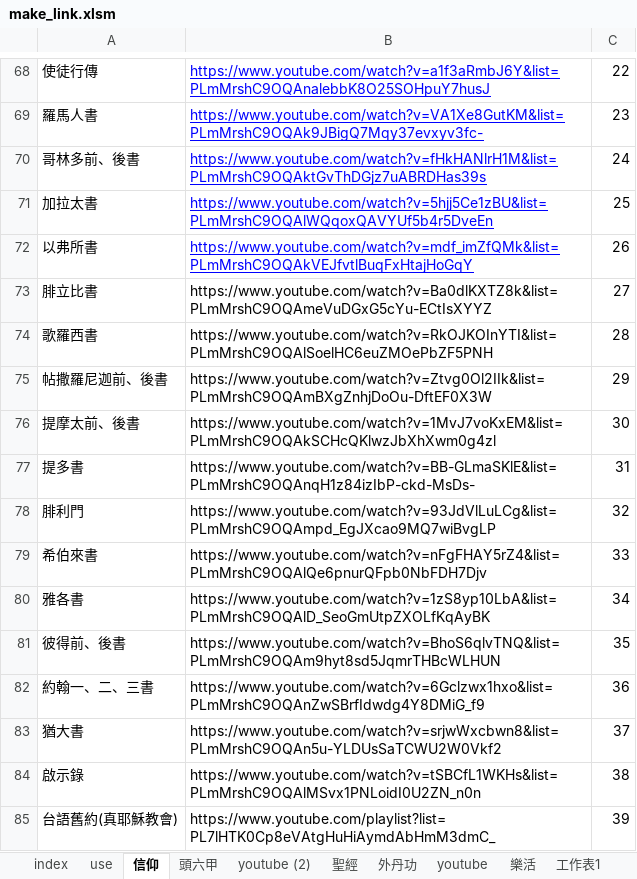
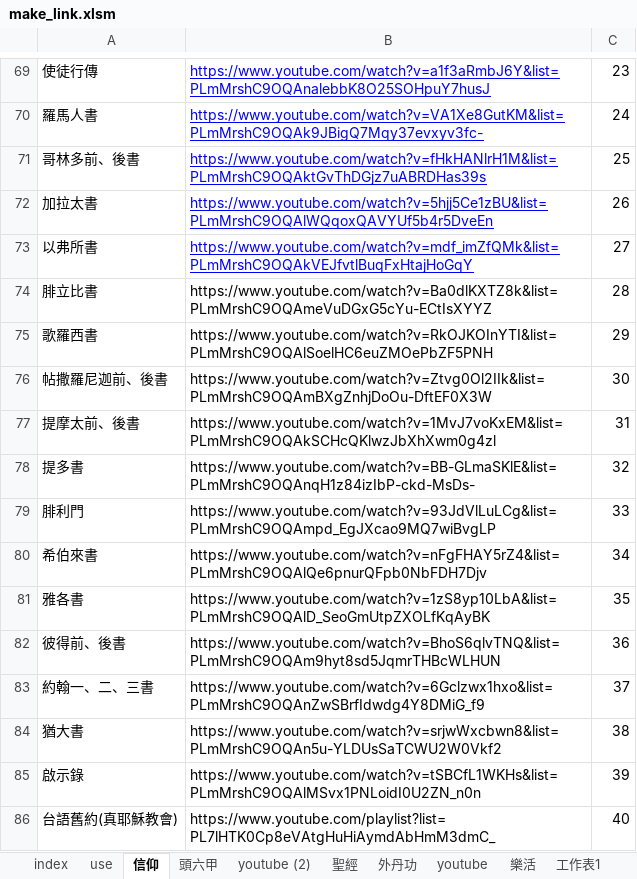
Before and after one commit to svn12/svn12.github.io, an Excel workbook: make_link.xlsm, sheet 信仰, drawn as a sheet; only a part is shown, gaps mark what is left out; values as stored, in another font and other column widths than the file's, no borders; addresses are those after the commit; the diff covers the shown part only; the diff names each change by its address in the sheet, - before the commit and + after, or states it on an @@ line.

```diff
--- a/make_link.xlsm (sheet 信仰)
+++ b/make_link.xlsm (sheet 信仰)
-C69: 22
+C69: 23
-C70: 23
+C70: 24
-C71: 24
+C71: 25
-C72: 25
+C72: 26
-C73: 26
+C73: 27
-C74: 27
+C74: 28
-C75: 28
+C75: 29
-C76: 29
+C76: 30
-C77: 30
+C77: 31
-C78: 31
+C78: 32
-C79: 32
+C79: 33
-C80: 33
+C80: 34
-C81: 34
+C81: 35
-C82: 35
+C82: 36
-C83: 36
+C83: 37
-C84: 37
+C84: 38
-C85: 38
+C85: 39
-C86: 39
+C86: 40
```
Also changed, not shown: 2 added rows, 1 removed row and 18 edited cells elsewhere in this sheet, sheet Line_Temp, sheet Test, sheet 樂活, sheet index, formulas that keep their value, 8 other files.
